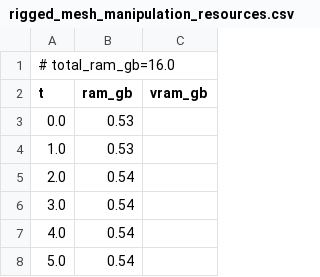
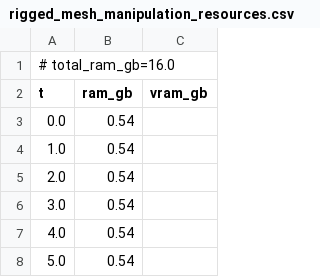
Before and after one commit to PozzettiAndrea/ComfyUI-SAM3DBody, a CSV file: dev/windows-cpu/logs/rigged_mesh_manipulation_resources.csv, drawn as a sheet; only a part is shown; the diff covers the shown part only.

```diff
--- a/dev/windows-cpu/logs/rigged_mesh_manipulation_resources.csv
+++ b/dev/windows-cpu/logs/rigged_mesh_manipulation_resources.csv
@@ -2,4 +2,4 @@
 t,ram_gb,vram_gb
-0.0,0.53,
-1.0,0.53,
+0.0,0.54,
+1.0,0.54,
 2.0,0.54,
```
Also changed, not shown: 5 removed rows and 18 edited cells elsewhere in this file, 12 other files.
